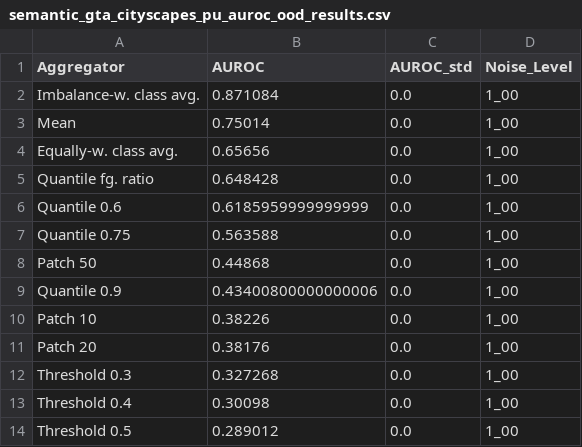
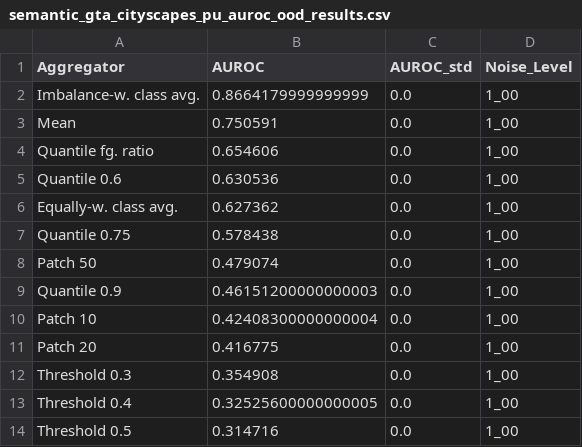
Before and after one commit to Kainmueller-Lab/aggrigator_experiments, a CSV file: output/tables/semantic_gta_cityscapes_pu_auroc_ood_results.csv, drawn as a sheet.

```diff
--- a/output/tables/semantic_gta_cityscapes_pu_auroc_ood_results.csv
+++ b/output/tables/semantic_gta_cityscapes_pu_auroc_ood_results.csv
@@ -1,14 +1,14 @@
 Aggregator,AUROC,AUROC_std,Noise_Level
-Imbalance-w. class avg.,0.871084,0.0,1_00
-Mean,0.75014,0.0,1_00
-Equally-w. class avg.,0.65656,0.0,1_00
-Quantile fg. ratio,0.648428,0.0,1_00
-Quantile 0.6,0.6185959999999999,0.0,1_00
-Quantile 0.75,0.563588,0.0,1_00
-Patch 50,0.44868,0.0,1_00
-Quantile 0.9,0.43400800000000006,0.0,1_00
-Patch 10,0.38226,0.0,1_00
-Patch 20,0.38176,0.0,1_00
-Threshold 0.3,0.327268,0.0,1_00
-Threshold 0.4,0.30098,0.0,1_00
-Threshold 0.5,0.289012,0.0,1_00
+Imbalance-w. class avg.,0.8664179999999999,0.0,1_00
+Mean,0.750591,0.0,1_00
+Quantile fg. ratio,0.654606,0.0,1_00
+Quantile 0.6,0.630536,0.0,1_00
+Equally-w. class avg.,0.627362,0.0,1_00
+Quantile 0.75,0.578438,0.0,1_00
+Patch 50,0.479074,0.0,1_00
+Quantile 0.9,0.46151200000000003,0.0,1_00
+Patch 10,0.42408300000000004,0.0,1_00
+Patch 20,0.416775,0.0,1_00
+Threshold 0.3,0.354908,0.0,1_00
+Threshold 0.4,0.32525600000000005,0.0,1_00
+Threshold 0.5,0.314716,0.0,1_00
```
Also changed, not shown: 5 other files.
